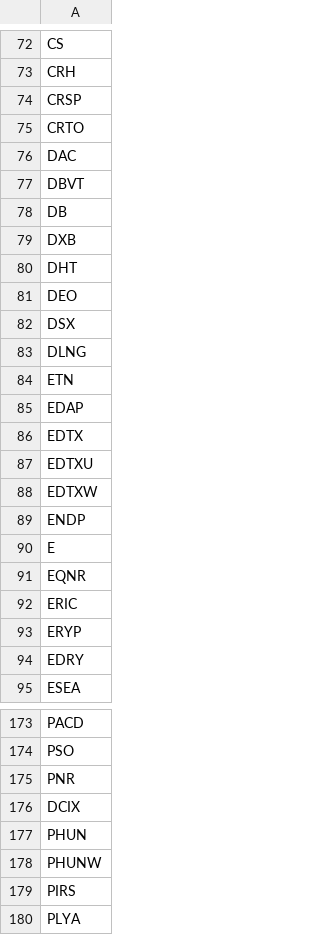
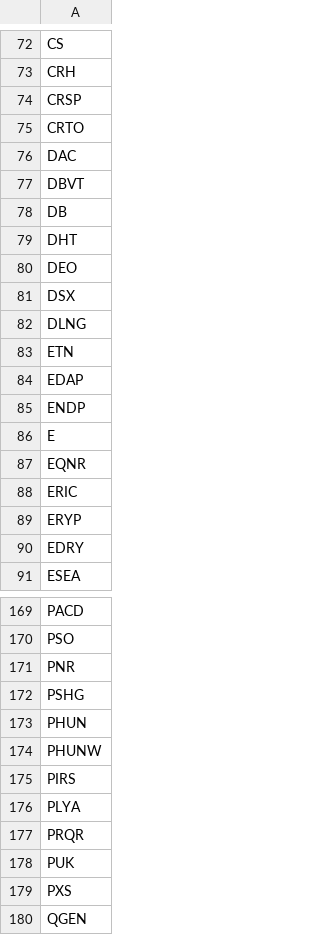
Before and after one commit to shilewenuw/get_all_tickers, a CSV file: get_all_tickers/EU_tickers.csv, drawn as a sheet; only a part is shown, gaps mark what is left out; the shorter side is filled out with more unchanged rows.

```diff
--- a/get_all_tickers/EU_tickers.csv
+++ b/get_all_tickers/EU_tickers.csv
@@ -78,3 +78,2 @@ DBVT
 DB
-DXB
 DHT
@@ -85,5 +84,2 @@ ETN
 EDAP
-EDTX
-EDTXU
-EDTXW
 ENDP
@@ -175,3 +171,3 @@ PSO
 PNR
-DCIX
+PSHG
 PHUN
```
Also changed, not shown: get_all_tickers/tickers.csv, 3 other files.
